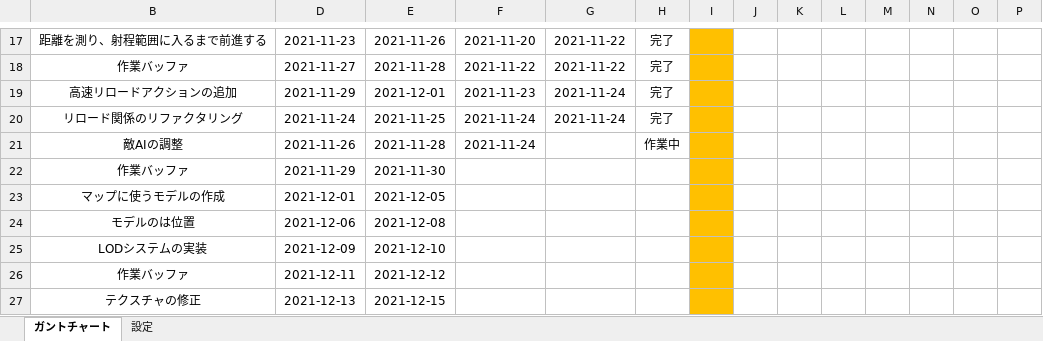
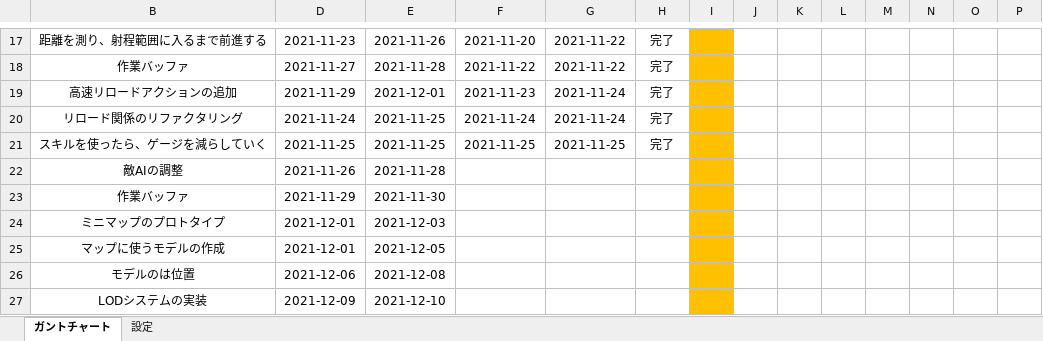
Before and after one commit to chinpanGX/DirectX11_PanzerActionGame, an Excel workbook: ガントチャート -.xlsx, sheet ガントチャート, drawn as a sheet; only a part is shown, gaps mark what is left out; the shorter side is filled out with more unchanged rows; values as stored, in another font and other column widths than the file's, no borders; conditional formats not drawn; addresses are those after the commit; rows hold the shown columns only; the diff names each change by its address in the sheet, - before the commit and + after, or states it on an @@ line.

```diff
--- a/ガントチャート -.xlsx (sheet ガントチャート)
+++ b/ガントチャート -.xlsx (sheet ガントチャート)
+row 21: スキルを使ったら、ゲージを減らしていく | 2021-11-25 | 2021-11-25 | 2021-11-25 | 2021-11-25 | 完了
-F22: 2021-11-24
+F22: (empty)
-H22: 作業中
+H22: (empty)
+row 24: ミニマップのプロトタイプ | 2021-12-01 | 2021-12-03
```
Also changed, not shown: 7 other files.
